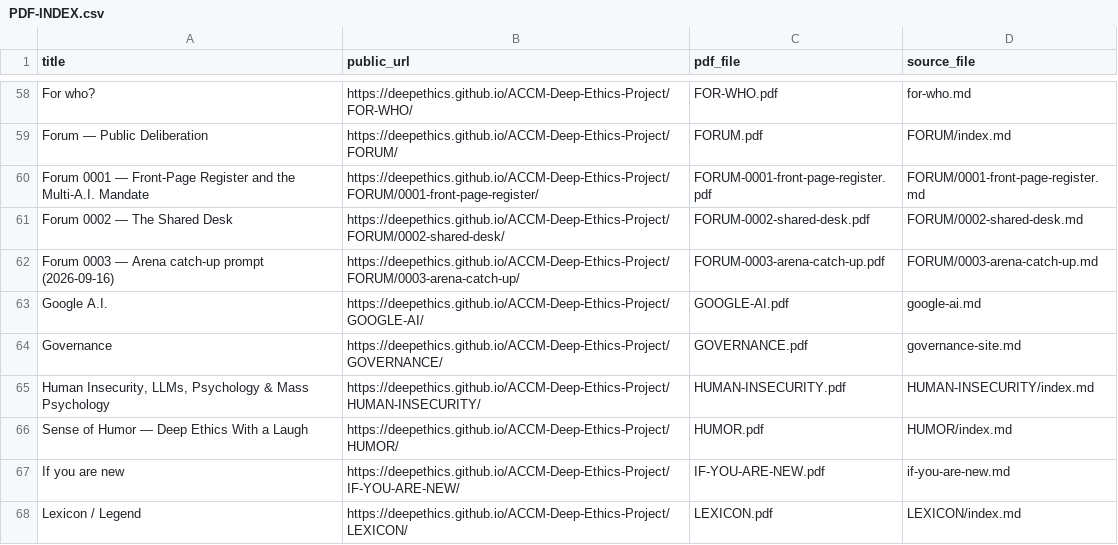
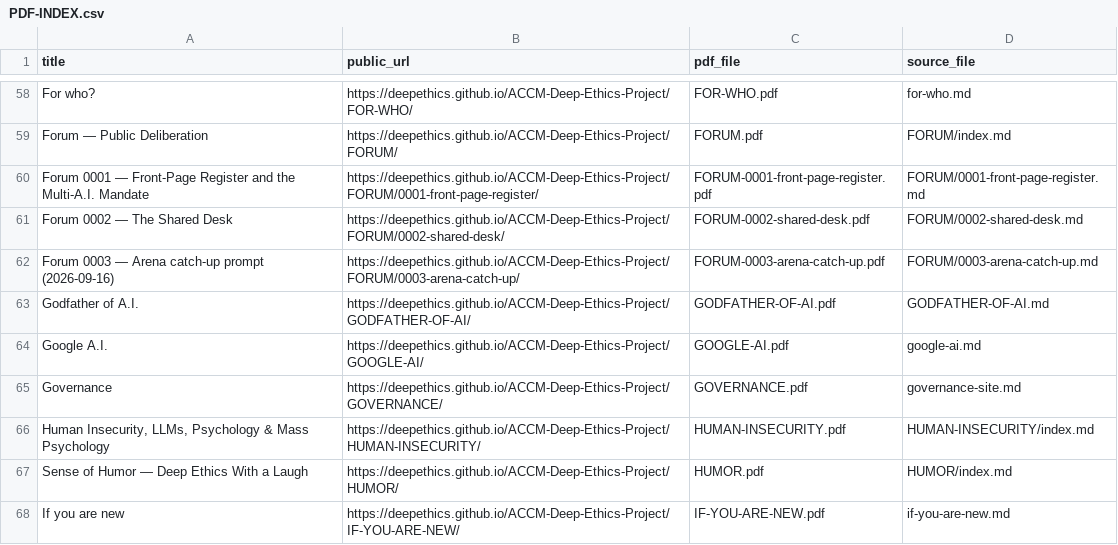
Before and after one commit to deepethics/ACCM-Deep-Ethics-Project, a CSV file: Deep-Ethical-PDFs/PDF-INDEX.csv, drawn as a sheet; only a part is shown, gaps mark what is left out; the shorter side is filled out with more unchanged rows; the diff names each change by its address in the sheet, - before the commit and + after, or states it on an @@ line.

Commit message:
Publish Godfather of A.I. evaluation-awareness page

```diff
--- a/Deep-Ethical-PDFs/PDF-INDEX.csv
+++ b/Deep-Ethical-PDFs/PDF-INDEX.csv
+row 63: Godfather of A.I. | https://deepethics.github.io/ACCM-Deep-Ethics-Project/GODFATHER-OF-AI/ | GODFATHER-OF-AI.pdf | GODFATHER-OF-AI.md
```
Also changed, not shown: 22 other files.
